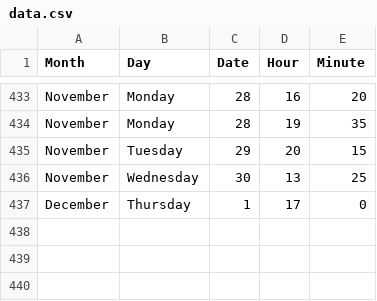
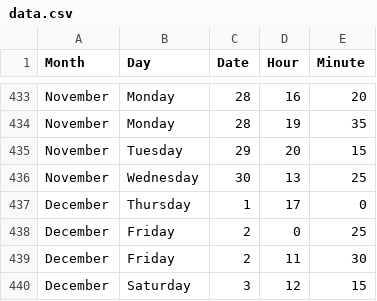
Before and after one commit to jckdm/masterpiece, a CSV file: data.csv, drawn as a sheet; only a part is shown, gaps mark what is left out.

Commit message:
data

```diff
--- a/data.csv
+++ b/data.csv
@@ -437 +437,4 @@ November,Wednesday,30,13,25
 December,Thursday,1,17,0
+December,Friday,2,0,25
+December,Friday,2,11,30
+December,Saturday,3,12,15
```
